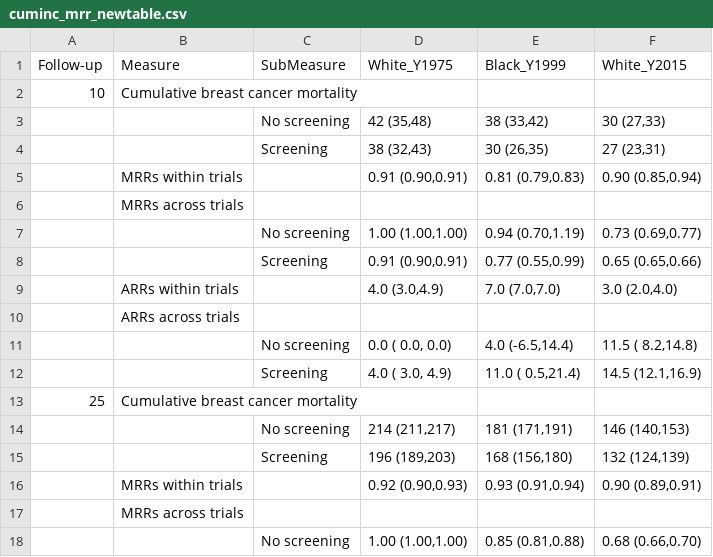
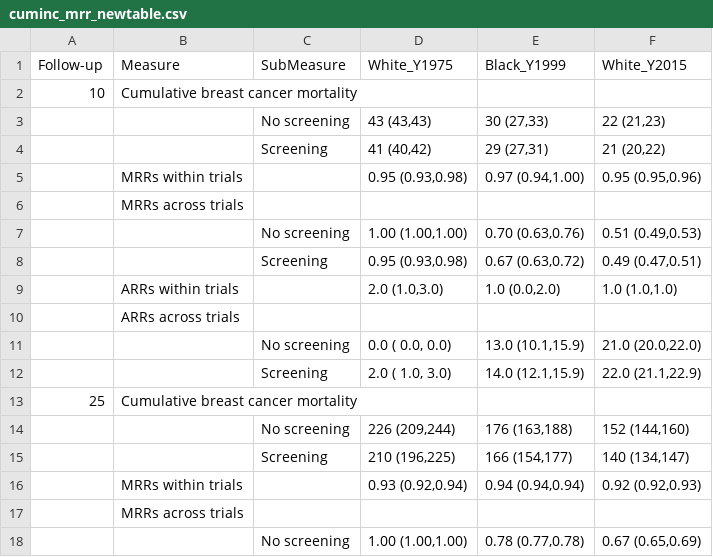
Before and after one commit to Elanmarkowitz/race_screentreat, a CSV file: examples/breast_ER-HER2_6_race_testing/output/cuminc_mrr_newtable.csv, drawn as a sheet; only a part is shown; the diff covers the shown part only.

```diff
--- a/examples/breast_ER-HER2_6_race_testing/output/cuminc_mrr_newtable.csv
+++ b/examples/breast_ER-HER2_6_race_testing/output/cuminc_mrr_newtable.csv
@@ -2,17 +2,17 @@
 "10","Cumulative breast cancer mortality","","","",""
-"","","No screening","42 (35,48)","38 (33,42)","30 (27,33)"
-"","","Screening","38 (32,43)","30 (26,35)","27 (23,31)"
-"","MRRs within trials","","0.91 (0.90,0.91)","0.81 (0.79,0.83)","0.90 (0.85,0.94)"
+"","","No screening","43 (43,43)","30 (27,33)","22 (21,23)"
+"","","Screening","41 (40,42)","29 (27,31)","21 (20,22)"
+"","MRRs within trials","","0.95 (0.93,0.98)","0.97 (0.94,1.00)","0.95 (0.95,0.96)"
 "","MRRs across trials","","","",""
-"","","No screening","1.00 (1.00,1.00)","0.94 (0.70,1.19)","0.73 (0.69,0.77)"
-"","","Screening","0.91 (0.90,0.91)","0.77 (0.55,0.99)","0.65 (0.65,0.66)"
-"","ARRs within trials","","4.0 (3.0,4.9)","7.0 (7.0,7.0)","3.0 (2.0,4.0)"
+"","","No screening","1.00 (1.00,1.00)","0.70 (0.63,0.76)","0.51 (0.49,0.53)"
+"","","Screening","0.95 (0.93,0.98)","0.67 (0.63,0.72)","0.49 (0.47,0.51)"
+"","ARRs within trials","","2.0 (1.0,3.0)","1.0 (0.0,2.0)","1.0 (1.0,1.0)"
 "","ARRs across trials","","","",""
-"","","No screening"," 0.0 ( 0.0, 0.0)"," 4.0 (-6.5,14.4)","11.5 ( 8.2,14.8)"
-"","","Screening"," 4.0 ( 3.0, 4.9)","11.0 ( 0.5,21.4)","14.5 (12.1,16.9)"
+"","","No screening"," 0.0 ( 0.0, 0.0)","13.0 (10.1,15.9)","21.0 (20.0,22.0)"
+"","","Screening"," 2.0 ( 1.0, 3.0)","14.0 (12.1,15.9)","22.0 (21.1,22.9)"
 "25","Cumulative breast cancer mortality","","","",""
-"","","No screening","214 (211,217)","181 (171,191)","146 (140,153)"
-"","","Screening","196 (189,203)","168 (156,180)","132 (124,139)"
-"","MRRs within trials","","0.92 (0.90,0.93)","0.93 (0.91,0.94)","0.90 (0.89,0.91)"
+"","","No screening","226 (209,244)","176 (163,188)","152 (144,160)"
+"","","Screening","210 (196,225)","166 (154,177)","140 (134,147)"
+"","MRRs within trials","","0.93 (0.92,0.94)","0.94 (0.94,0.94)","0.92 (0.92,0.93)"
 "","MRRs across trials","","","",""
-"","","No screening","1.00 (1.00,1.00)","0.85 (0.81,0.88)","0.68 (0.66,0.70)"
+"","","No screening","1.00 (1.00,1.00)","0.78 (0.77,0.78)","0.67 (0.65,0.69)"
```
Also changed, not shown: 11 edited cells elsewhere in this file, examples/breast_ER-HER2_6_race_testing/output/cuminc_mrr_25.csv, examples/breast_ER-HER2_6_race_testing/output/cuminc_mrr_full.csv, 8 other files.
